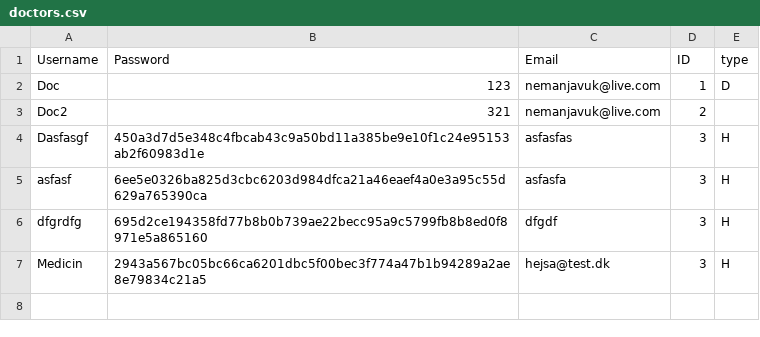
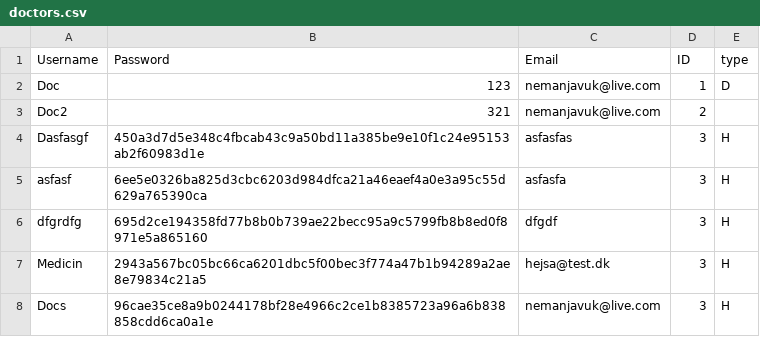
Before and after one commit to Nemanjavuk69/Sundhedspplikation, a CSV file: doctors.csv, drawn as a sheet.

```diff
--- a/doctors.csv
+++ b/doctors.csv
@@ -7 +7,2 @@ dfgrdfg,695d2ce194358fd77b8b0b739ae22becc95a9c5799fb8b8ed0f8971e5a865160,dfgdf,3
 Medicin,2943a567bc05bc66ca6201dbc5f00bec3f774a47b1b94289a2ae8e79834c21a5,hejsa@test.dk,3,H
+Docs,96cae35ce8a9b0244178bf28e4966c2ce1b8385723a96a6b838858cdd6ca0a1e,nemanjavuk@live.com,3,H
```
Also changed, not shown: 9 other files.
